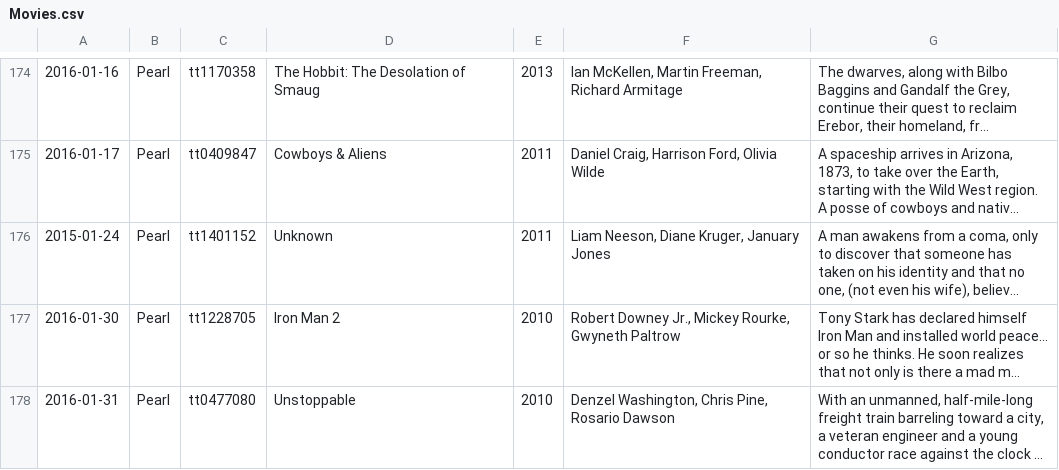
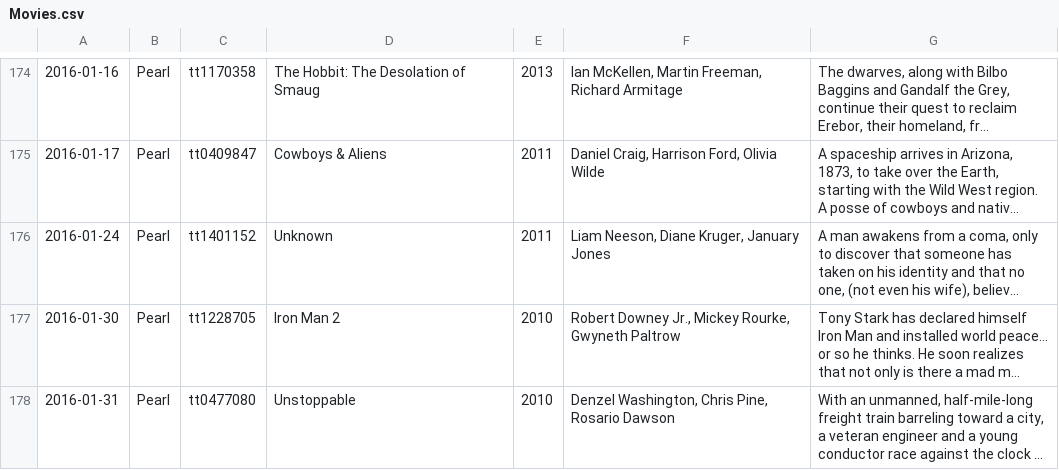
Before and after one commit to HongjianLi/IMDbCrawler, a CSV file: Movies.csv, drawn as a sheet; only a part is shown, gaps mark what is left out; long unchanged cells end in …; the diff names each change by its address in the sheet, - before the commit and + after, or states it on an @@ line.

Commit message:
Update Movies.csv

```diff
--- a/Movies.csv
+++ b/Movies.csv
-A176: 2015-01-24
+A176: 2016-01-24
```
